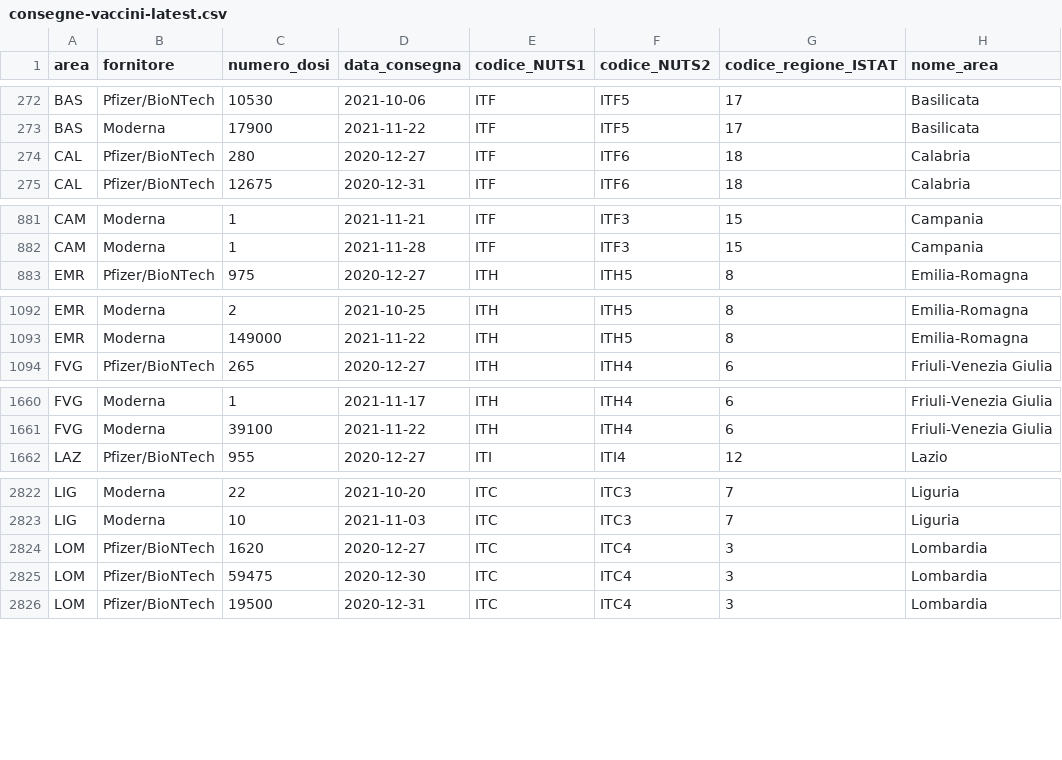
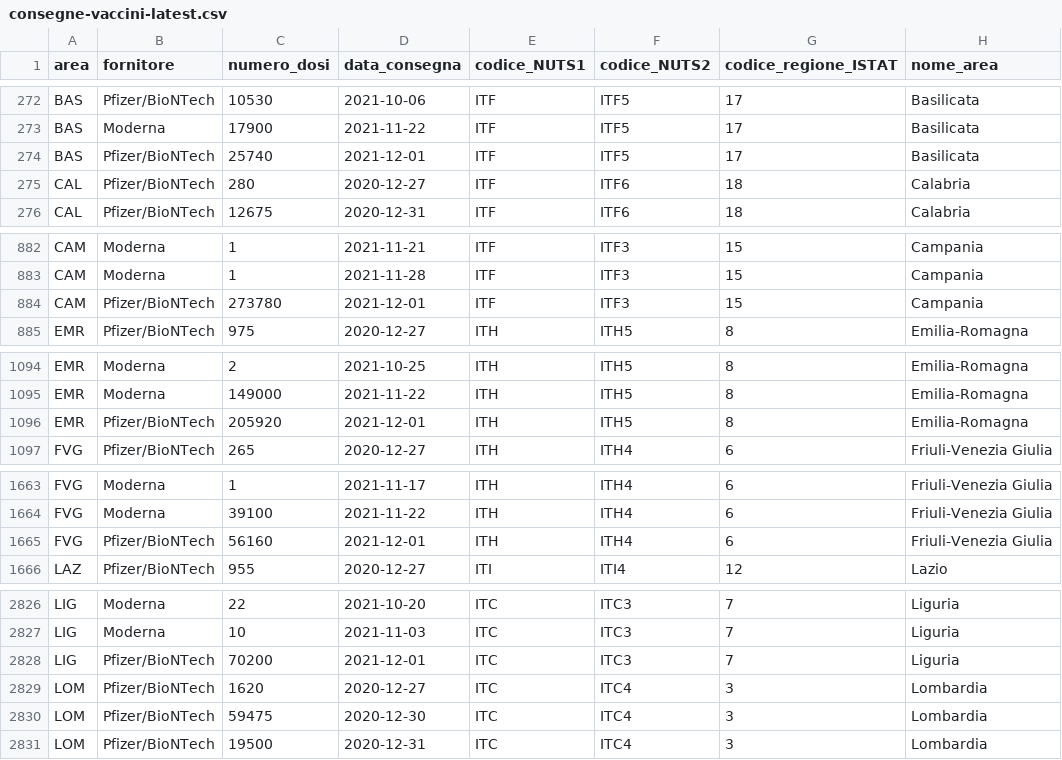
Before and after one commit to italia/covid19-opendata-vaccini, a CSV file: dati/consegne-vaccini-latest.csv, drawn as a sheet; only a part is shown, gaps mark what is left out; the diff covers the shown part only; the diff names each change by its address in the sheet, - before the commit and + after, or states it on an @@ line.

Commit message:
update dataset

```diff
--- a/dati/consegne-vaccini-latest.csv
+++ b/dati/consegne-vaccini-latest.csv
+row 274: BAS | Pfizer/BioNTech | 25740 | 2021-12-01 | ITF | ITF5 | 17 | Basilicata
+row 884: CAM | Pfizer/BioNTech | 273780 | 2021-12-01 | ITF | ITF3 | 15 | Campania
+row 1096: EMR | Pfizer/BioNTech | 205920 | 2021-12-01 | ITH | ITH5 | 8 | Emilia-Romagna
+row 1665: FVG | Pfizer/BioNTech | 56160 | 2021-12-01 | ITH | ITH4 | 6 | Friuli-Venezia Giulia
+row 2828: LIG | Pfizer/BioNTech | 70200 | 2021-12-01 | ITC | ITC3 | 7 | Liguria
```
Also changed, not shown: 10 added rows elsewhere in this file, dati/anagrafica-vaccini-summary-latest.csv, dati/somministrazioni-vaccini-summary-latest.csv, 7 other files.
